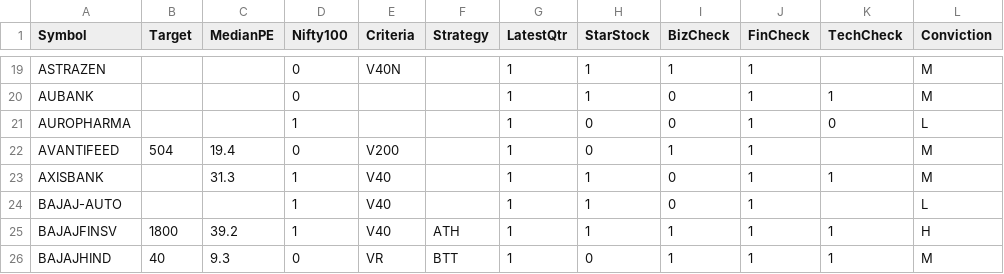
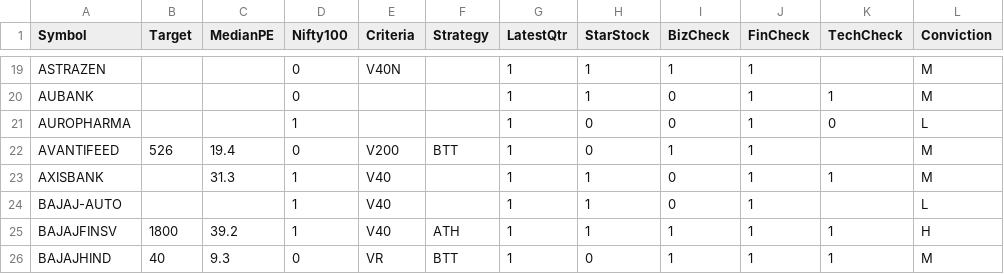
Before and after one commit to ankit-rathi/Data-Science-with-Python, a CSV file: Tradevesting/myProspectsScrips.csv, drawn as a sheet; only a part is shown, gaps mark what is left out; the diff names each change by its address in the sheet, - before the commit and + after, or states it on an @@ line.

Commit message:
Add files via upload

```diff
--- a/Tradevesting/myProspectsScrips.csv
+++ b/Tradevesting/myProspectsScrips.csv
-B22 (Target): 504
+B22 (Target): 526
-F22 (Strategy): (empty)
+F22 (Strategy): BTT
```
